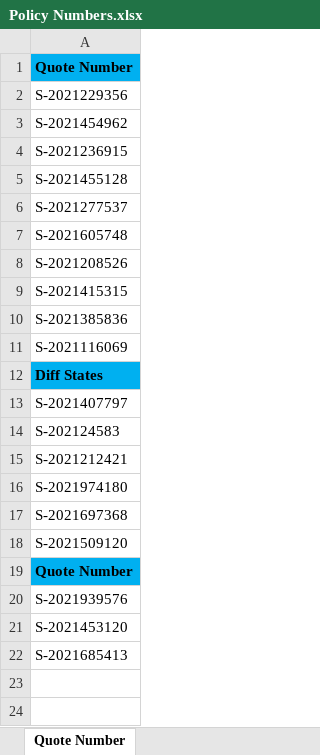
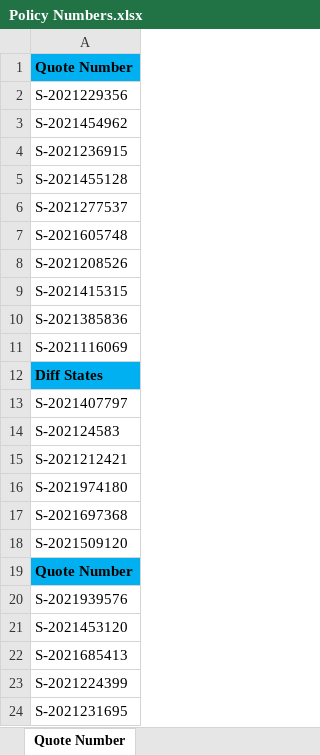
Before and after one commit to asllie27/NCABT_Repo, an Excel workbook: Test Data/Policy Numbers.xlsx, sheet Quote Number, drawn as a sheet; values as stored, in another font and other column widths than the file's, no borders; the diff names each change by its address in the sheet, - before the commit and + after, or states it on an @@ line.

Commit message:
Updated Test Suite

```diff
--- a/Test Data/Policy Numbers.xlsx (sheet Quote Number)
+++ b/Test Data/Policy Numbers.xlsx (sheet Quote Number)
+row 23: S-2021224399
+row 24: S-2021231695
```
Also changed, not shown: 3 other files.
